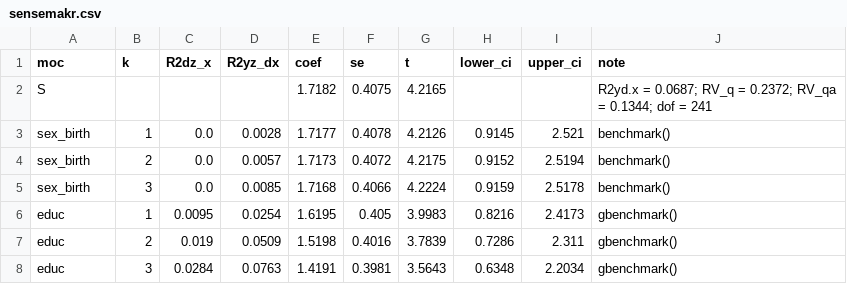
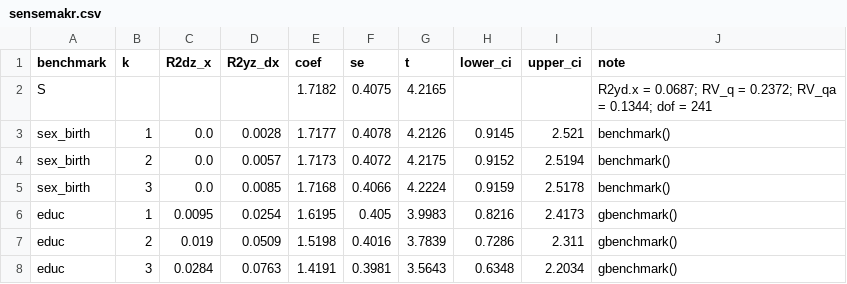
Before and after one commit to tronghoannguyen05/NCKHLGBT, a CSV file: output/tables/stata/sensemakr.csv, drawn as a sheet.

```diff
--- a/output/tables/stata/sensemakr.csv
+++ b/output/tables/stata/sensemakr.csv
@@ -1,2 +1,2 @@
-moc,k,R2dz_x,R2yz_dx,coef,se,t,lower_ci,upper_ci,note
+benchmark,k,R2dz_x,R2yz_dx,coef,se,t,lower_ci,upper_ci,note
 S,,,,1.7182,0.4075,4.2165,,,R2yd.x = 0.0687; RV_q = 0.2372; RV_qa = 0.1344; dof = 241
```
Also changed, not shown: output/tables/stata/table3_correlations.csv, output/tables/stata/table3_descriptives.csv, 19 other files.
